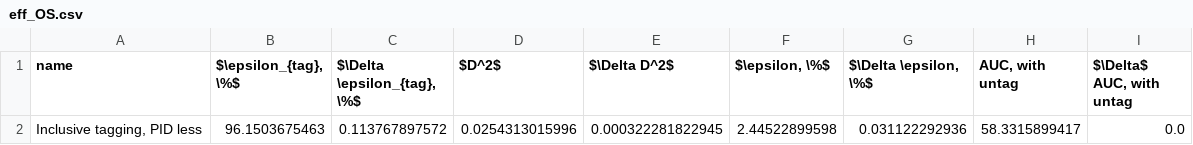
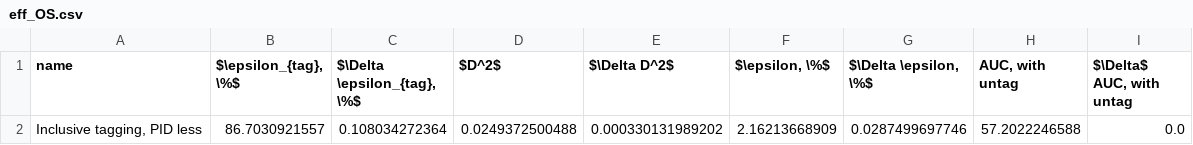
Before and after one commit to tlikhomanenko/tagging_LHCb, a CSV file: img/eff_OS.csv, drawn as a sheet; removed rows and columns are numbered as before the commit, all else as after; the diff names each change by its address in the sheet, - before the commit and + after, or states it on an @@ line.

```diff
--- a/img/eff_OS.csv
+++ b/img/eff_OS.csv
-row 2: Inclusive tagging, PID less | 96.1503675463 | 0.113767897572 | 0.0254313015996 | 0.000322281822945 | 2.44522899598 | 0.031122292936 | 58.3315899417 | 0.0
+row 2: Inclusive tagging, PID less | 86.7030921557 | 0.108034272364 | 0.0249372500488 | 0.000330131989202 | 2.16213668909 | 0.0287499697746 | 57.2022246588 | 0.0
```
Also changed, not shown: 15 other files.
